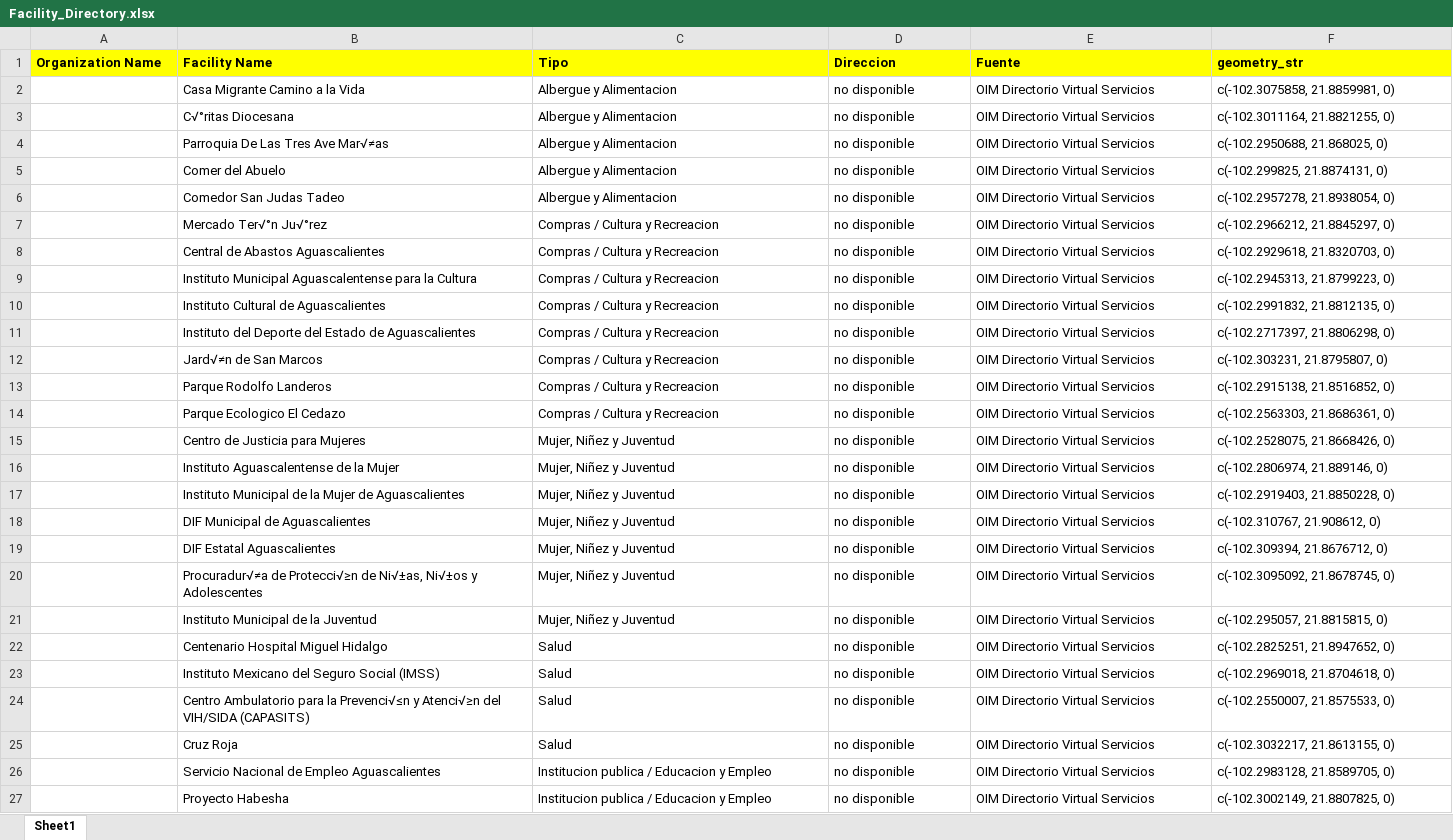
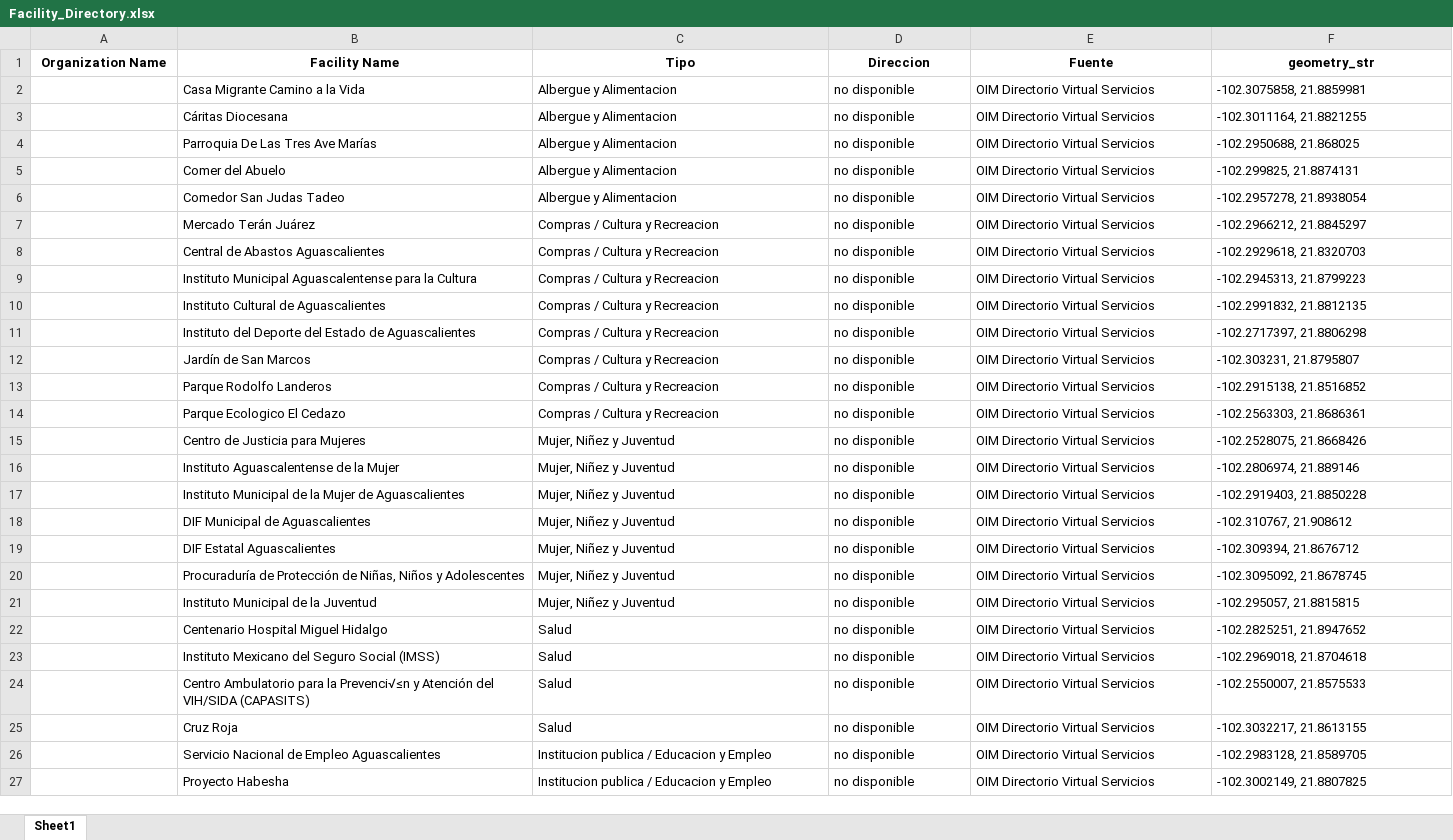
Before and after one commit to puriarter21/Mapa_Migracion_Irregular_Mexico, an Excel workbook: 1. Mapas/3.datos/1. distribution_infraestructura/2. SC Instituciones/Facility_Directory.xlsx, sheet Sheet1, drawn as a sheet; only a part is shown; values as stored, in another font and other column widths than the file's, no borders; the diff covers the shown part only; the diff names each change by its address in the sheet, - before the commit and + after, or states it on an @@ line.

Commit message:
ultima version de instituciones

```diff
--- a/1. Mapas/3.datos/1. distribution_infraestructura/2. SC Instituciones/Facility_Directory.xlsx (sheet Sheet1)
+++ b/1. Mapas/3.datos/1. distribution_infraestructura/2. SC Instituciones/Facility_Directory.xlsx (sheet Sheet1)
@@ A1:F1 fill: #FFFF00 → none, alignment: left → center @@
-F2 (geometry_str): c(-102.3075858, 21.8859981, 0)
+F2 (geometry_str): -102.3075858, 21.8859981
-B3 (Facility Name): C√°ritas Diocesana
+B3 (Facility Name): Cáritas Diocesana
-F3 (geometry_str): c(-102.3011164, 21.8821255, 0)
+F3 (geometry_str): -102.3011164, 21.8821255
-B4 (Facility Name): Parroquia De Las Tres Ave Mar√≠as
+B4 (Facility Name): Parroquia De Las Tres Ave Marías
-F4 (geometry_str): c(-102.2950688, 21.868025, 0)
+F4 (geometry_str): -102.2950688, 21.868025
-F5 (geometry_str): c(-102.299825, 21.8874131, 0)
+F5 (geometry_str): -102.299825, 21.8874131
-F6 (geometry_str): c(-102.2957278, 21.8938054, 0)
+F6 (geometry_str): -102.2957278, 21.8938054
-B7 (Facility Name): Mercado Ter√°n Ju√°rez
+B7 (Facility Name): Mercado Terán Juárez
-F7 (geometry_str): c(-102.2966212, 21.8845297, 0)
+F7 (geometry_str): -102.2966212, 21.8845297
-F8 (geometry_str): c(-102.2929618, 21.8320703, 0)
+F8 (geometry_str): -102.2929618, 21.8320703
-F9 (geometry_str): c(-102.2945313, 21.8799223, 0)
+F9 (geometry_str): -102.2945313, 21.8799223
-F10 (geometry_str): c(-102.2991832, 21.8812135, 0)
+F10 (geometry_str): -102.2991832, 21.8812135
-F11 (geometry_str): c(-102.2717397, 21.8806298, 0)
+F11 (geometry_str): -102.2717397, 21.8806298
-B12 (Facility Name): Jard√≠n de San Marcos
+B12 (Facility Name): Jardín de San Marcos
-F12 (geometry_str): c(-102.303231, 21.8795807, 0)
+F12 (geometry_str): -102.303231, 21.8795807
-F13 (geometry_str): c(-102.2915138, 21.8516852, 0)
+F13 (geometry_str): -102.2915138, 21.8516852
-F14 (geometry_str): c(-102.2563303, 21.8686361, 0)
+F14 (geometry_str): -102.2563303, 21.8686361
-F15 (geometry_str): c(-102.2528075, 21.8668426, 0)
+F15 (geometry_str): -102.2528075, 21.8668426
-F16 (geometry_str): c(-102.2806974, 21.889146, 0)
+F16 (geometry_str): -102.2806974, 21.889146
-F17 (geometry_str): c(-102.2919403, 21.8850228, 0)
+F17 (geometry_str): -102.2919403, 21.8850228
-F18 (geometry_str): c(-102.310767, 21.908612, 0)
+F18 (geometry_str): -102.310767, 21.908612
-F19 (geometry_str): c(-102.309394, 21.8676712, 0)
+F19 (geometry_str): -102.309394, 21.8676712
-B20 (Facility Name): Procuradur√≠a de Protecci√≥n de Ni√±as, Ni√±os y Adolescentes
+B20 (Facility Name): Procuraduría de Protección de Niñas, Niños y Adolescentes
-F20 (geometry_str): c(-102.3095092, 21.8678745, 0)
+F20 (geometry_str): -102.3095092, 21.8678745
-F21 (geometry_str): c(-102.295057, 21.8815815, 0)
+F21 (geometry_str): -102.295057, 21.8815815
-F22 (geometry_str): c(-102.2825251, 21.8947652, 0)
+F22 (geometry_str): -102.2825251, 21.8947652
-F23 (geometry_str): c(-102.2969018, 21.8704618, 0)
+F23 (geometry_str): -102.2969018, 21.8704618
-B24 (Facility Name): …Prevenci√≤n y Atenci√≥n del VIH/SIDA…
+B24 (Facility Name): …Prevenci√≤n y Atención del VIH/SIDA…
-F24 (geometry_str): c(-102.2550007, 21.8575533, 0)
+F24 (geometry_str): -102.2550007, 21.8575533
-F25 (geometry_str): c(-102.3032217, 21.8613155, 0)
+F25 (geometry_str): -102.3032217, 21.8613155
-F26 (geometry_str): c(-102.2983128, 21.8589705, 0)
+F26 (geometry_str): -102.2983128, 21.8589705
-F27 (geometry_str): c(-102.3002149, 21.8807825, 0)
+F27 (geometry_str): -102.3002149, 21.8807825
```
Also changed, not shown: 915 edited cells and cell formats elsewhere in this sheet, 1 other file.
